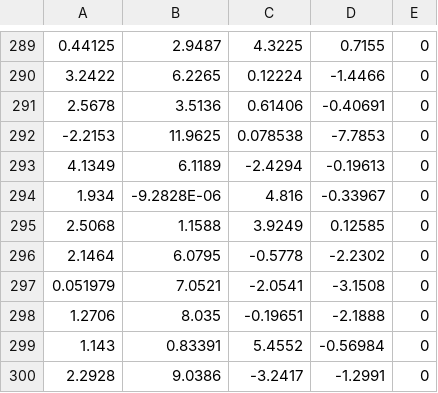
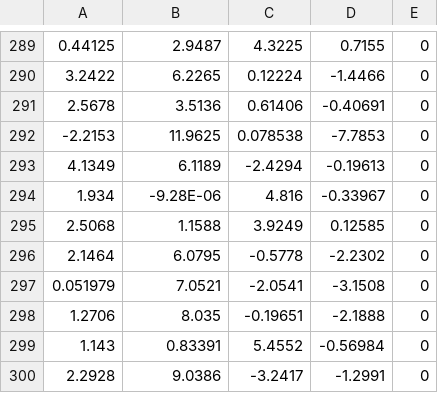
Before and after one commit to cms7/Coursework_1_ANN, a CSV file: DATASET.csv, drawn as a sheet; only a part is shown, gaps mark what is left out.

```diff
--- a/DATASET.csv
+++ b/DATASET.csv
@@ -293,3 +293,3 @@
 4.1349,6.1189,-2.4294,-0.19613,0
-1.934,-9.2828E-06,4.816,-0.33967,0
+1.934,-9.28E-06,4.816,-0.33967,0
 2.5068,1.1588,3.9249,0.12585,0
```
Also changed, not shown: 1 other file.
